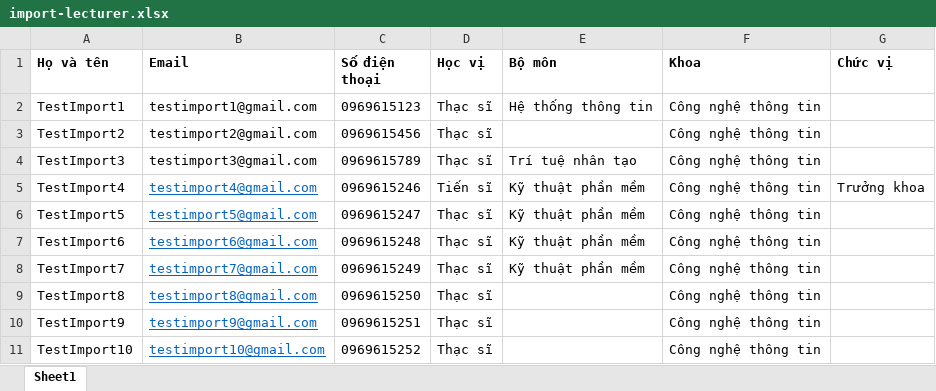
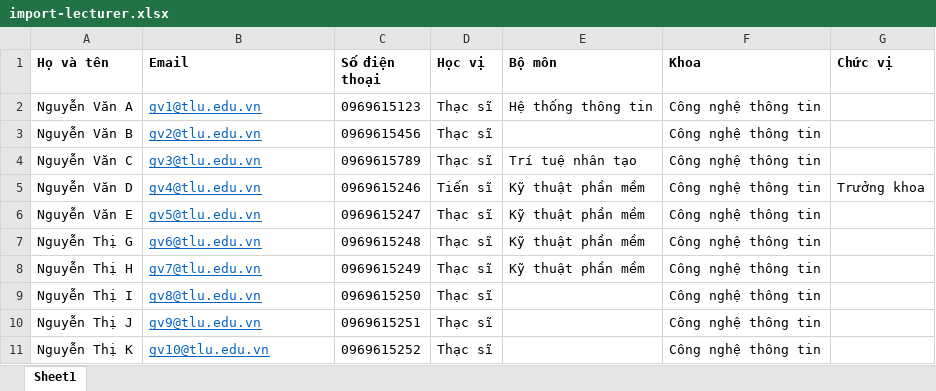
Before and after one commit to dangphuong3110/Computer-Lab-Management, an Excel workbook: public/file/import-lecturer.xlsx, sheet Sheet1, drawn as a sheet; values as stored, in another font and other column widths than the file's, no borders; the diff names each change by its address in the sheet, - before the commit and + after, or states it on an @@ line.

```diff
--- a/public/file/import-lecturer.xlsx (sheet Sheet1)
+++ b/public/file/import-lecturer.xlsx (sheet Sheet1)
-A2 (Họ và tên): TestImport1
+A2 (Họ và tên): Nguyễn Văn A
-B2 (Email): testimport1@gmail.com
+B2 (Email): gv1@tlu.edu.vn
@@ B2:B4 underline: off → on, text colour: black → #0563C1 @@
-A3 (Họ và tên): TestImport2
+A3 (Họ và tên): Nguyễn Văn B
-B3 (Email): testimport2@gmail.com
+B3 (Email): gv2@tlu.edu.vn
-A4 (Họ và tên): TestImport3
+A4 (Họ và tên): Nguyễn Văn C
-B4 (Email): testimport3@gmail.com
+B4 (Email): gv3@tlu.edu.vn
-A5 (Họ và tên): TestImport4
+A5 (Họ và tên): Nguyễn Văn D
-B5 (Email): testimport4@gmail.com
+B5 (Email): gv4@tlu.edu.vn
-A6 (Họ và tên): TestImport5
+A6 (Họ và tên): Nguyễn Văn E
-B6 (Email): testimport5@gmail.com
+B6 (Email): gv5@tlu.edu.vn
-A7 (Họ và tên): TestImport6
+A7 (Họ và tên): Nguyễn Thị G
-B7 (Email): testimport6@gmail.com
+B7 (Email): gv6@tlu.edu.vn
-A8 (Họ và tên): TestImport7
+A8 (Họ và tên): Nguyễn Thị H
-B8 (Email): testimport7@gmail.com
+B8 (Email): gv7@tlu.edu.vn
-A9 (Họ và tên): TestImport8
+A9 (Họ và tên): Nguyễn Thị I
-B9 (Email): testimport8@gmail.com
+B9 (Email): gv8@tlu.edu.vn
-A10 (Họ và tên): TestImport9
+A10 (Họ và tên): Nguyễn Thị J
-B10 (Email): testimport9@gmail.com
+B10 (Email): gv9@tlu.edu.vn
-A11 (Họ và tên): TestImport10
+A11 (Họ và tên): Nguyễn Thị K
-B11 (Email): testimport10@gmail.com
+B11 (Email): gv10@tlu.edu.vn
```
Also changed, not shown: public/file/import-student.xlsx, 8 other files.
